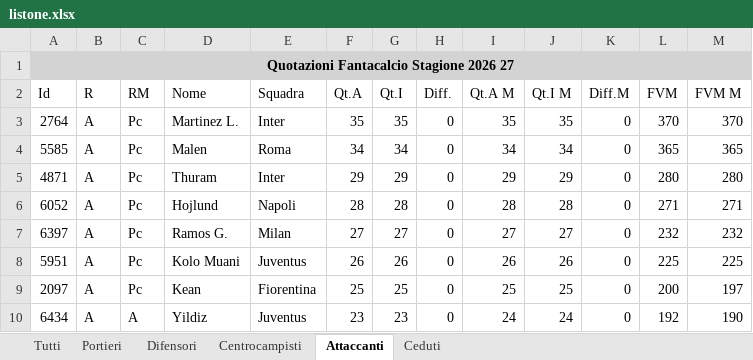
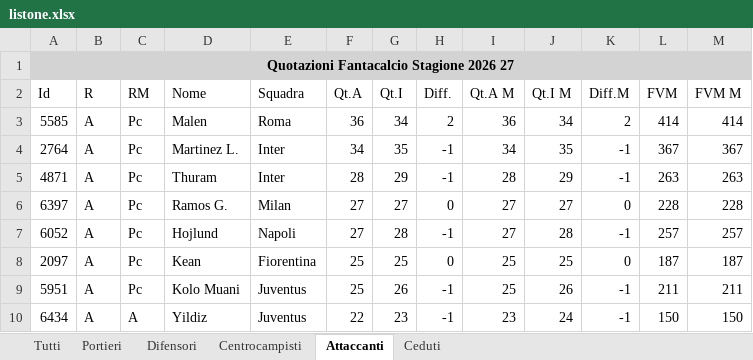
Before and after one commit to AS52206/fantatool-app, an Excel workbook: data/2026-2027/mantra/listone.xlsx, sheet Attaccanti, drawn as a sheet; only a part is shown; values as stored, in another font and other column widths than the file's, no borders; removed rows and columns are numbered as before the commit, all else as after; the diff covers the shown part only; the diff names each change by its address in the sheet, - before the commit and + after, or states it on an @@ line.

```diff
--- a/data/2026-2027/mantra/listone.xlsx (sheet Attaccanti)
+++ b/data/2026-2027/mantra/listone.xlsx (sheet Attaccanti)
-row 3: 2764 | A | Pc | Martinez L. | Inter | 35 | 35 | 0 | 35 | 35 | 0 | 370 | 370
-F3 (Qt.A): 34
+F3 (Qt.A): 36
-H3 (Diff.): 0
+H3 (Diff.): 2
-I3 (Qt.A M): 34
+I3 (Qt.A M): 36
-K3 (Diff.M): 0
+K3 (Diff.M): 2
-L3 (FVM): 365
+L3 (FVM): 414
-M3 (FVM M): 365
+M3 (FVM M): 414
+row 4: 2764 | A | Pc | Martinez L. | Inter | 34 | 35 | -1 | 34 | 35 | -1 | 367 | 367
-F5 (Qt.A): 29
+F5 (Qt.A): 28
-H5 (Diff.): 0
+H5 (Diff.): -1
-I5 (Qt.A M): 29
+I5 (Qt.A M): 28
-K5 (Diff.M): 0
+K5 (Diff.M): -1
-L5 (FVM): 280
+L5 (FVM): 263
-M5 (FVM M): 280
+M5 (FVM M): 263
-row 6: 6052 | A | Pc | Hojlund | Napoli | 28 | 28 | 0 | 28 | 28 | 0 | 271 | 271
-L6 (FVM): 232
+L6 (FVM): 228
-M6 (FVM M): 232
+M6 (FVM M): 228
-row 8: 5951 | A | Pc | Kolo Muani | Juventus | 26 | 26 | 0 | 26 | 26 | 0 | 225 | 225
+row 7: 6052 | A | Pc | Hojlund | Napoli | 27 | 28 | -1 | 27 | 28 | -1 | 257 | 257
-L8 (FVM): 200
+L8 (FVM): 187
-M8 (FVM M): 197
+M8 (FVM M): 187
+row 9: 5951 | A | Pc | Kolo Muani | Juventus | 25 | 26 | -1 | 25 | 26 | -1 | 211 | 211
-F10 (Qt.A): 23
+F10 (Qt.A): 22
-H10 (Diff.): 0
+H10 (Diff.): -1
-I10 (Qt.A M): 24
+I10 (Qt.A M): 23
-K10 (Diff.M): 0
+K10 (Diff.M): -1
-L10 (FVM): 192
+L10 (FVM): 150
-M10 (FVM M): 190
+M10 (FVM M): 150
```
Also changed, not shown: 17 added rows, 16 removed rows and 102 edited cells elsewhere in this sheet, sheet Tutti, sheet Centrocampisti, sheet Difensori, sheet Ceduti, sheet Portieri, 2 other files.
